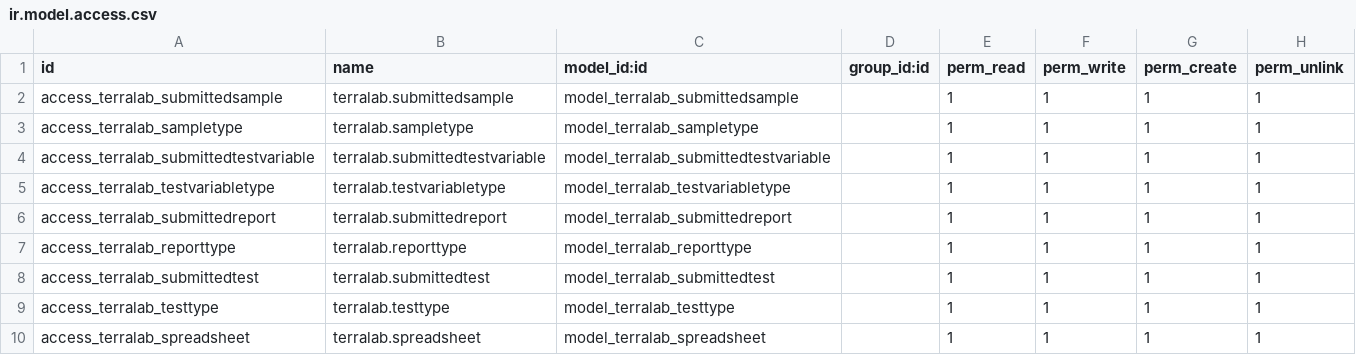
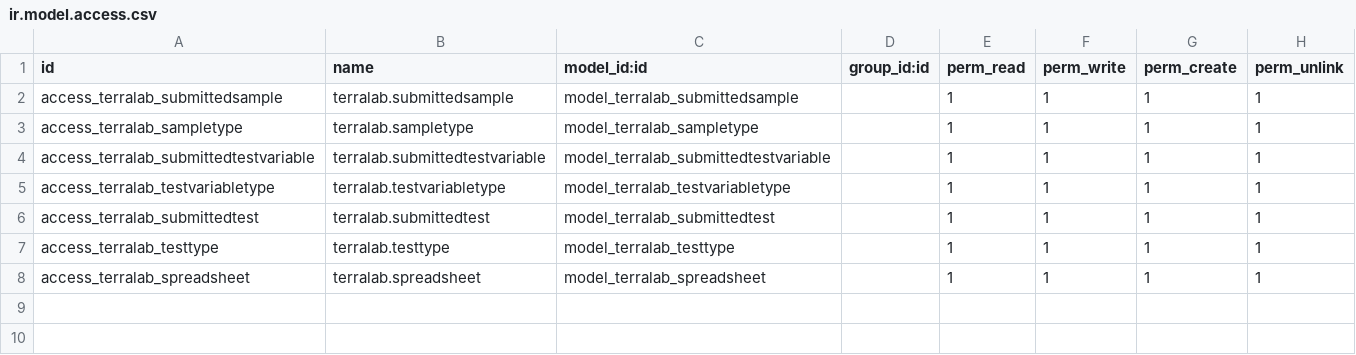
Before and after one commit to ossimantylahti/terralab2, a CSV file: terralab/security/ir.model.access.csv, drawn as a sheet.

```diff
--- a/terralab/security/ir.model.access.csv
+++ b/terralab/security/ir.model.access.csv
@@ -5,4 +5,2 @@ access_terralab_submittedtestvariable,terralab.submittedtestvariable,model_terra
 access_terralab_testvariabletype,terralab.testvariabletype,model_terralab_testvariabletype,,1,1,1,1
-access_terralab_submittedreport,terralab.submittedreport,model_terralab_submittedreport,,1,1,1,1
-access_terralab_reporttype,terralab.reporttype,model_terralab_reporttype,,1,1,1,1
 access_terralab_submittedtest,terralab.submittedtest,model_terralab_submittedtest,,1,1,1,1
```
Also changed, not shown: 17 other files.
